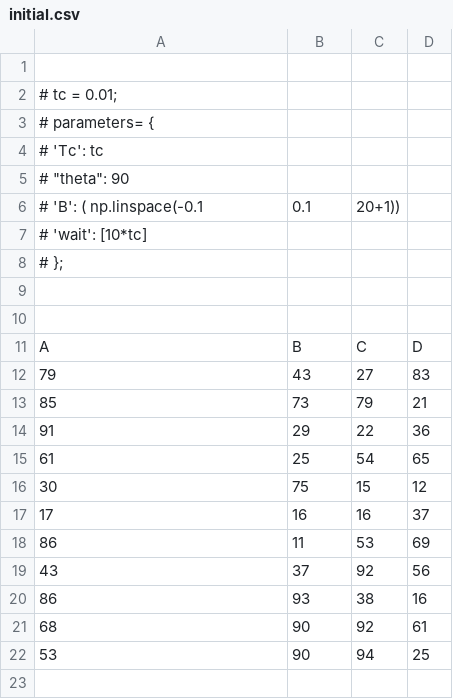
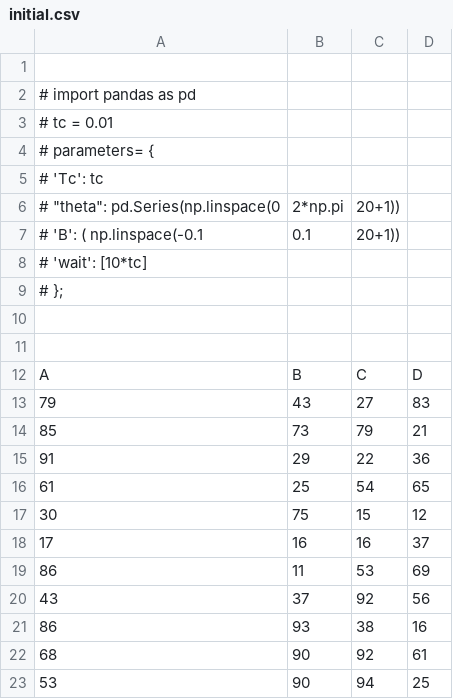
Before and after one commit to OrionSmedley/SagnacOperatingSys, a CSV file: MinimalistCode/sagnacMultitool/initial.csv, drawn as a sheet.

```diff
--- a/MinimalistCode/sagnacMultitool/initial.csv
+++ b/MinimalistCode/sagnacMultitool/initial.csv
@@ -1,6 +1,7 @@
 
-# tc = 0.01;
+# import pandas as pd
+# tc = 0.01
 # parameters= {
 #    'Tc': tc,
-#    "theta": 90,
+#    "theta": pd.Series(np.linspace(0, 2*np.pi, 20+1)),
 #    'B': ( np.linspace(-0.1, 0.1, 20+1)),
```
Also changed, not shown: 2 other files.
